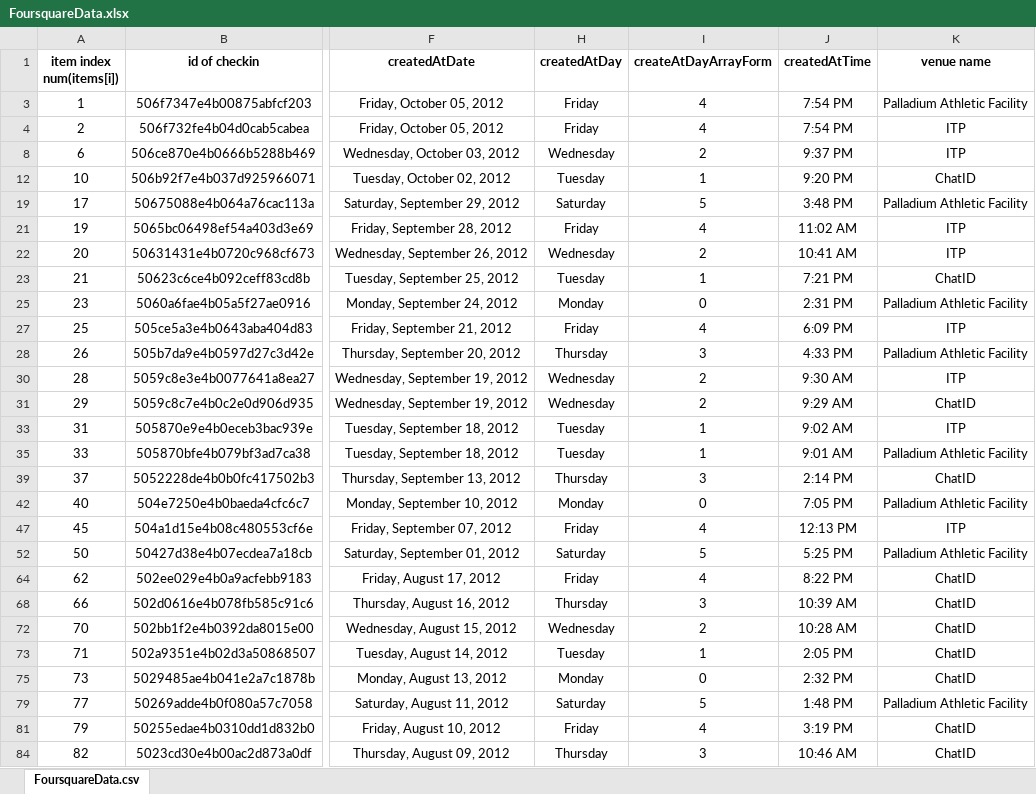
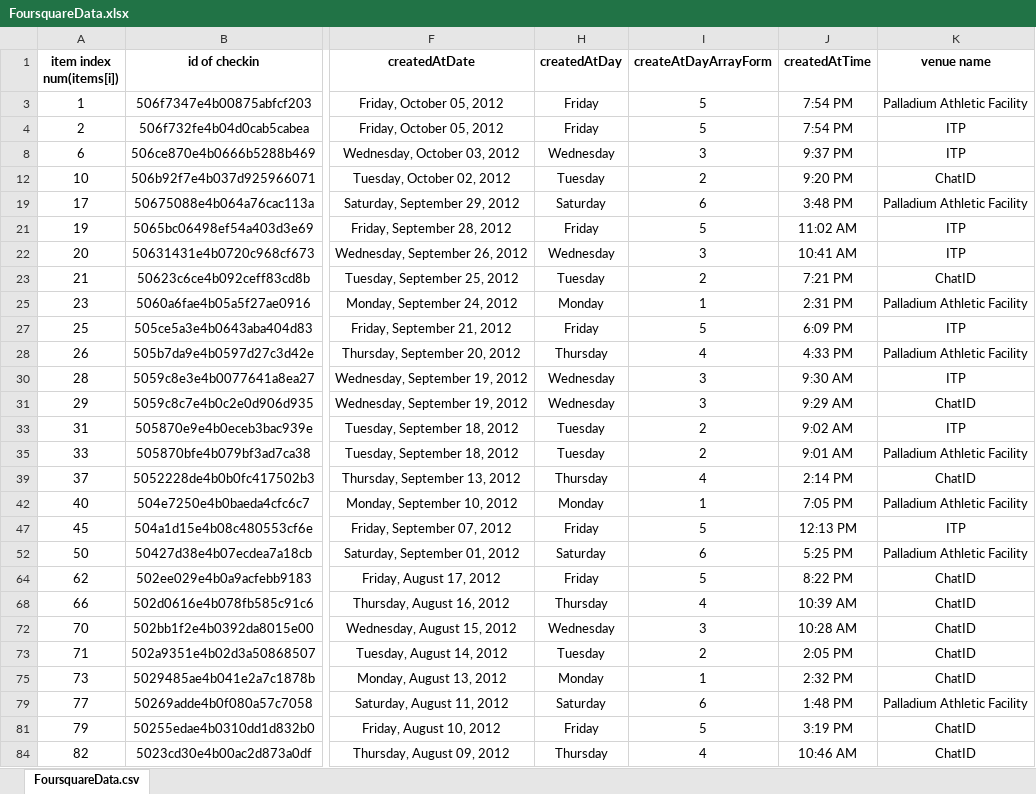
Before and after one commit to markbreneman/MakeMatics, an Excel workbook: 100412 MakeMatics SVM/FoursquareData.xlsx, sheet FoursquareData.csv, drawn as a sheet; only a part is shown, gaps mark what is left out; values as stored, in another font and other column widths than the file's, no borders; the diff covers the shown part only; the diff names each change by its address in the sheet, - before the commit and + after, or states it on an @@ line.

```diff
--- a/100412 MakeMatics SVM/FoursquareData.xlsx (sheet FoursquareData.csv)
+++ b/100412 MakeMatics SVM/FoursquareData.xlsx (sheet FoursquareData.csv)
-I3:I4 (createAtDayArrayForm): 4
+I3:I4 (createAtDayArrayForm): 5
-I8 (createAtDayArrayForm): 2
+I8 (createAtDayArrayForm): 3
-I12 (createAtDayArrayForm): 1
+I12 (createAtDayArrayForm): 2
-I19 (createAtDayArrayForm): 5
+I19 (createAtDayArrayForm): 6
-I21 (createAtDayArrayForm): 4
+I21 (createAtDayArrayForm): 5
-I22 (createAtDayArrayForm): 2
+I22 (createAtDayArrayForm): 3
-I23 (createAtDayArrayForm): 1
+I23 (createAtDayArrayForm): 2
-I25 (createAtDayArrayForm): 0
+I25 (createAtDayArrayForm): 1
-I27 (createAtDayArrayForm): 4
+I27 (createAtDayArrayForm): 5
-I28 (createAtDayArrayForm): 3
+I28 (createAtDayArrayForm): 4
-I30:I31 (createAtDayArrayForm): 2
+I30:I31 (createAtDayArrayForm): 3
-I33 (createAtDayArrayForm): 1
+I33 (createAtDayArrayForm): 2
-I35 (createAtDayArrayForm): 1
+I35 (createAtDayArrayForm): 2
-I39 (createAtDayArrayForm): 3
+I39 (createAtDayArrayForm): 4
-I42 (createAtDayArrayForm): 0
+I42 (createAtDayArrayForm): 1
-I47 (createAtDayArrayForm): 4
+I47 (createAtDayArrayForm): 5
-I52 (createAtDayArrayForm): 5
+I52 (createAtDayArrayForm): 6
-I64 (createAtDayArrayForm): 4
+I64 (createAtDayArrayForm): 5
-I68 (createAtDayArrayForm): 3
+I68 (createAtDayArrayForm): 4
-I72 (createAtDayArrayForm): 2
+I72 (createAtDayArrayForm): 3
-I73 (createAtDayArrayForm): 1
+I73 (createAtDayArrayForm): 2
-I75 (createAtDayArrayForm): 0
+I75 (createAtDayArrayForm): 1
-I79 (createAtDayArrayForm): 5
+I79 (createAtDayArrayForm): 6
-I81 (createAtDayArrayForm): 4
+I81 (createAtDayArrayForm): 5
-I84 (createAtDayArrayForm): 3
+I84 (createAtDayArrayForm): 4
```
Also changed, not shown: 59 edited cells elsewhere in this sheet, hidden cells, 2 other files.
